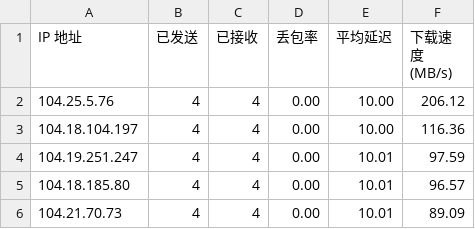
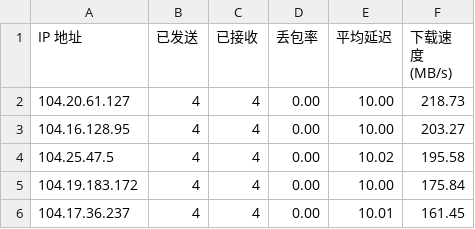
Before and after one commit to xj888xj/cfip, a CSV file: CloudflareST/ip.csv, drawn as a sheet.

```diff
--- a/CloudflareST/ip.csv
+++ b/CloudflareST/ip.csv
@@ -1,6 +1,6 @@
 IP 地址,已发送,已接收,丢包率,平均延迟,下载速度 (MB/s)
-104.25.5.76,4,4,0.00,10.00,206.12
-104.18.104.197,4,4,0.00,10.00,116.36
-104.19.251.247,4,4,0.00,10.01,97.59
-104.18.185.80,4,4,0.00,10.01,96.57
-104.21.70.73,4,4,0.00,10.01,89.09
+104.20.61.127,4,4,0.00,10.00,218.73
+104.16.128.95,4,4,0.00,10.00,203.27
+104.25.47.5,4,4,0.00,10.02,195.58
+104.19.183.172,4,4,0.00,10.00,175.84
+104.17.36.237,4,4,0.00,10.01,161.45
```
Also changed, not shown: 1 other file.
